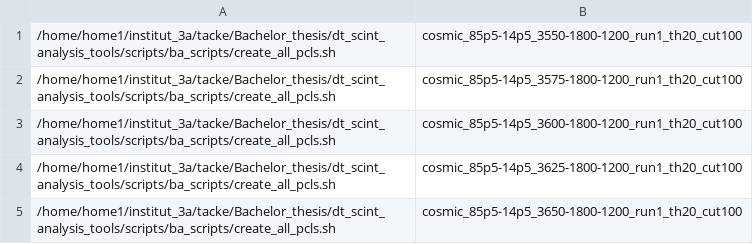
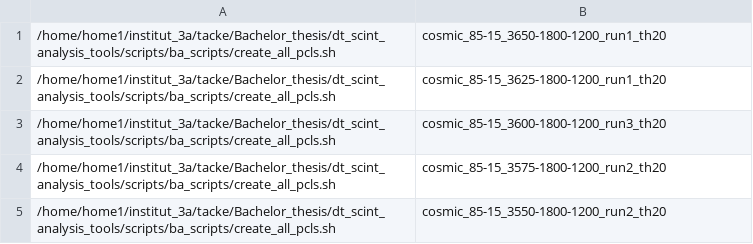
Before and after one commit to nilsesper/dt_scint_analysis_tools, a CSV file: scripts/ba_scripts/condor_submit/condor_joblist.csv, drawn as a sheet.

Commit message:
new datasets added

```diff
--- a/scripts/ba_scripts/condor_submit/condor_joblist.csv
+++ b/scripts/ba_scripts/condor_submit/condor_joblist.csv
@@ -1,5 +1,5 @@
-/home/home1/institut_3a/tacke/Bachelor_thesis/dt_scint_analysis_tools/scripts/ba_scripts/create_all_pcls.sh,cosmic_85p5-14p5_3550-1800-1200_run1_th20_cut100
-/home/home1/institut_3a/tacke/Bachelor_thesis/dt_scint_analysis_tools/scripts/ba_scripts/create_all_pcls.sh,cosmic_85p5-14p5_3575-1800-1200_run1_th20_cut100
-/home/home1/institut_3a/tacke/Bachelor_thesis/dt_scint_analysis_tools/scripts/ba_scripts/create_all_pcls.sh,cosmic_85p5-14p5_3600-1800-1200_run1_th20_cut100
-/home/home1/institut_3a/tacke/Bachelor_thesis/dt_scint_analysis_tools/scripts/ba_scripts/create_all_pcls.sh,cosmic_85p5-14p5_3625-1800-1200_run1_th20_cut100
-/home/home1/institut_3a/tacke/Bachelor_thesis/dt_scint_analysis_tools/scripts/ba_scripts/create_all_pcls.sh,cosmic_85p5-14p5_3650-1800-1200_run1_th20_cut100
+/home/home1/institut_3a/tacke/Bachelor_thesis/dt_scint_analysis_tools/scripts/ba_scripts/create_all_pcls.sh,cosmic_85-15_3650-1800-1200_run1_th20
+/home/home1/institut_3a/tacke/Bachelor_thesis/dt_scint_analysis_tools/scripts/ba_scripts/create_all_pcls.sh,cosmic_85-15_3625-1800-1200_run1_th20
+/home/home1/institut_3a/tacke/Bachelor_thesis/dt_scint_analysis_tools/scripts/ba_scripts/create_all_pcls.sh,cosmic_85-15_3600-1800-1200_run3_th20
+/home/home1/institut_3a/tacke/Bachelor_thesis/dt_scint_analysis_tools/scripts/ba_scripts/create_all_pcls.sh,cosmic_85-15_3575-1800-1200_run2_th20
+/home/home1/institut_3a/tacke/Bachelor_thesis/dt_scint_analysis_tools/scripts/ba_scripts/create_all_pcls.sh,cosmic_85-15_3550-1800-1200_run2_th20
```
Also changed, not shown: 2 other files.
